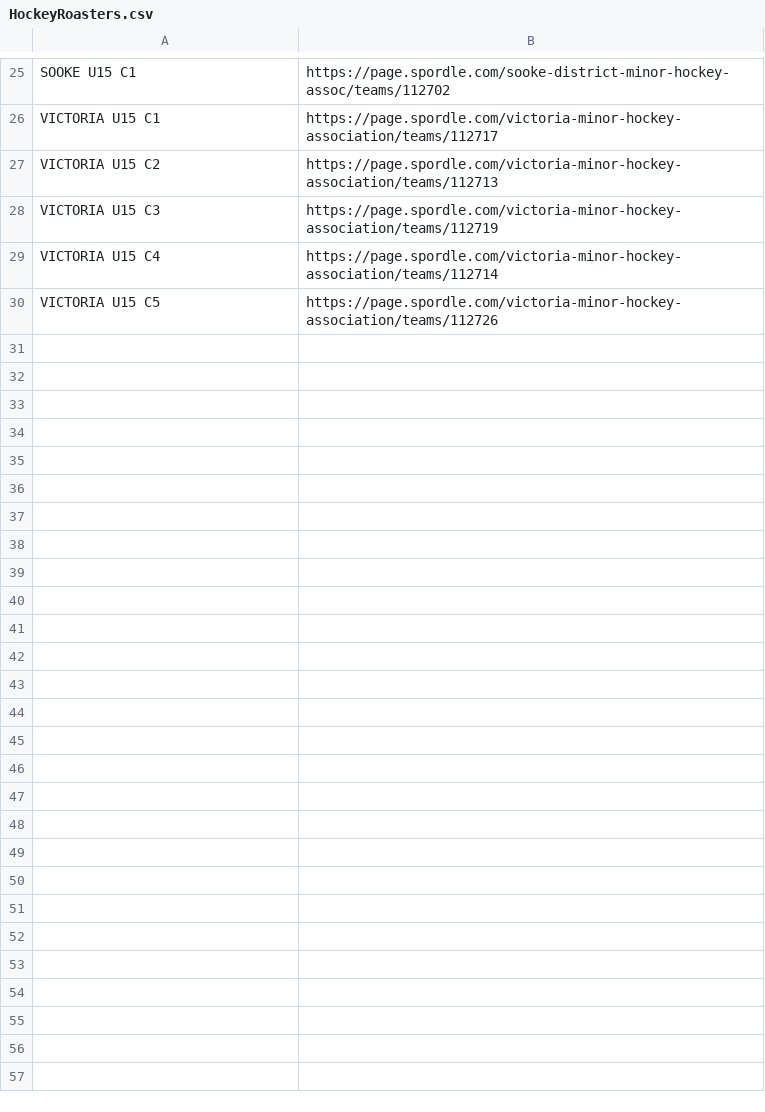
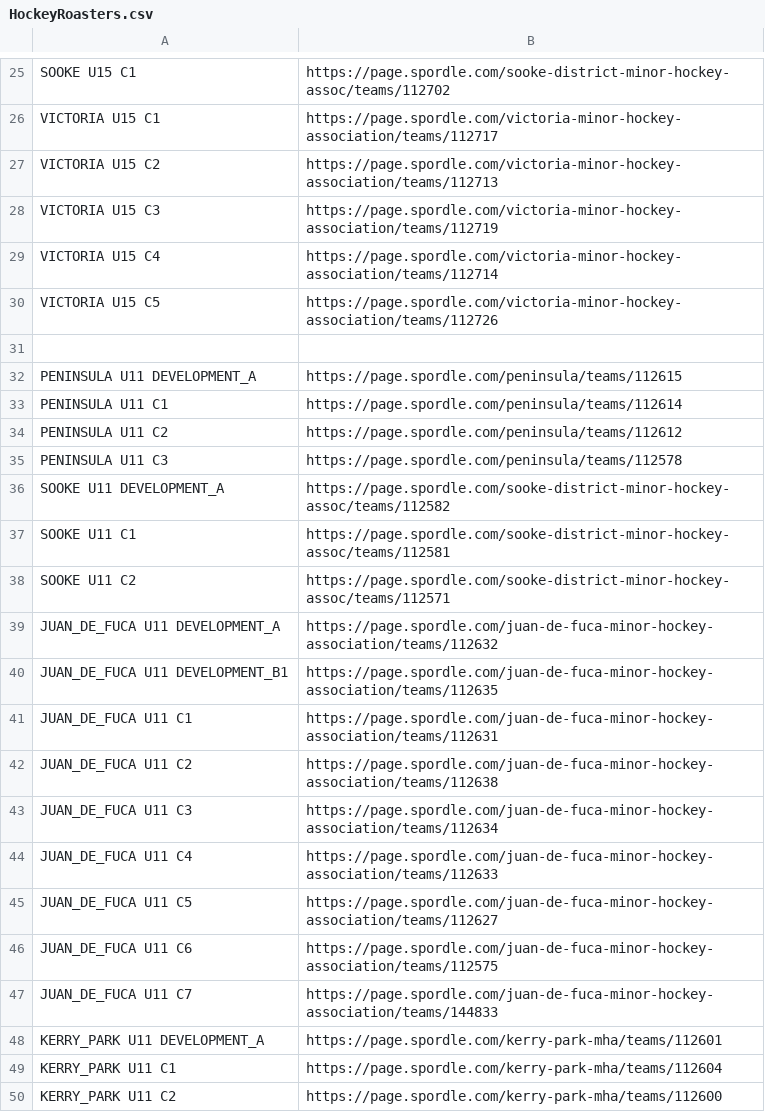
Before and after one commit to camerongarvey/HockeyStatBackend, a CSV file: HockeyRoasters.csv, drawn as a sheet; only a part is shown, gaps mark what is left out; the diff covers the shown part only; the diff names each change by its address in the sheet, - before the commit and + after, or states it on an @@ line.

Commit message:
-Added U11 Teams -Fixed bug that caused Victoria Racquet Club and Victoria to register as the same team -Changed command line argument processing on updater.py to now allow specification of age group or association

```diff
--- a/HockeyRoasters.csv
+++ b/HockeyRoasters.csv
+row 31: (empty)
+row 32: PENINSULA U11 DEVELOPMENT_A | https://page.spordle.com/peninsula/teams/112615
+row 33: PENINSULA U11 C1 | https://page.spordle.com/peninsula/teams/112614
+row 34: PENINSULA U11 C2 | https://page.spordle.com/peninsula/teams/112612
+row 35: PENINSULA U11 C3 | https://page.spordle.com/peninsula/teams/112578
+row 36: SOOKE U11 DEVELOPMENT_A | https://page.spordle.com/sooke-district-minor-hockey-assoc/teams/112582
+row 37: SOOKE U11 C1 | https://page.spordle.com/sooke-district-minor-hockey-assoc/teams/112581
+row 38: SOOKE U11 C2 | https://page.spordle.com/sooke-district-minor-hockey-assoc/teams/112571
+row 39: JUAN_DE_FUCA U11 DEVELOPMENT_A | https://page.spordle.com/juan-de-fuca-minor-hockey-association/teams/112632
+row 40: JUAN_DE_FUCA U11 DEVELOPMENT_B1 | https://page.spordle.com/juan-de-fuca-minor-hockey-association/teams/112635
+row 41: JUAN_DE_FUCA U11 C1 | https://page.spordle.com/juan-de-fuca-minor-hockey-association/teams/112631
+row 42: JUAN_DE_FUCA U11 C2 | https://page.spordle.com/juan-de-fuca-minor-hockey-association/teams/112638
+row 43: JUAN_DE_FUCA U11 C3 | https://page.spordle.com/juan-de-fuca-minor-hockey-association/teams/112634
+row 44: JUAN_DE_FUCA U11 C4 | https://page.spordle.com/juan-de-fuca-minor-hockey-association/teams/112633
+row 45: JUAN_DE_FUCA U11 C5 | https://page.spordle.com/juan-de-fuca-minor-hockey-association/teams/112627
+row 46: JUAN_DE_FUCA U11 C6 | https://page.spordle.com/juan-de-fuca-minor-hockey-association/teams/112575
+row 47: JUAN_DE_FUCA U11 C7 | https://page.spordle.com/juan-de-fuca-minor-hockey-association/teams/144833
+row 48: KERRY_PARK U11 DEVELOPMENT_A | https://page.spordle.com/kerry-park-mha/teams/112601
+row 49: KERRY_PARK U11 C1 | https://page.spordle.com/kerry-park-mha/teams/112604
+row 50: KERRY_PARK U11 C2 | https://page.spordle.com/kerry-park-mha/teams/112600
```
Also changed, not shown: 9 added rows elsewhere in this file, HockeyBackend.csv, 3 other files.
